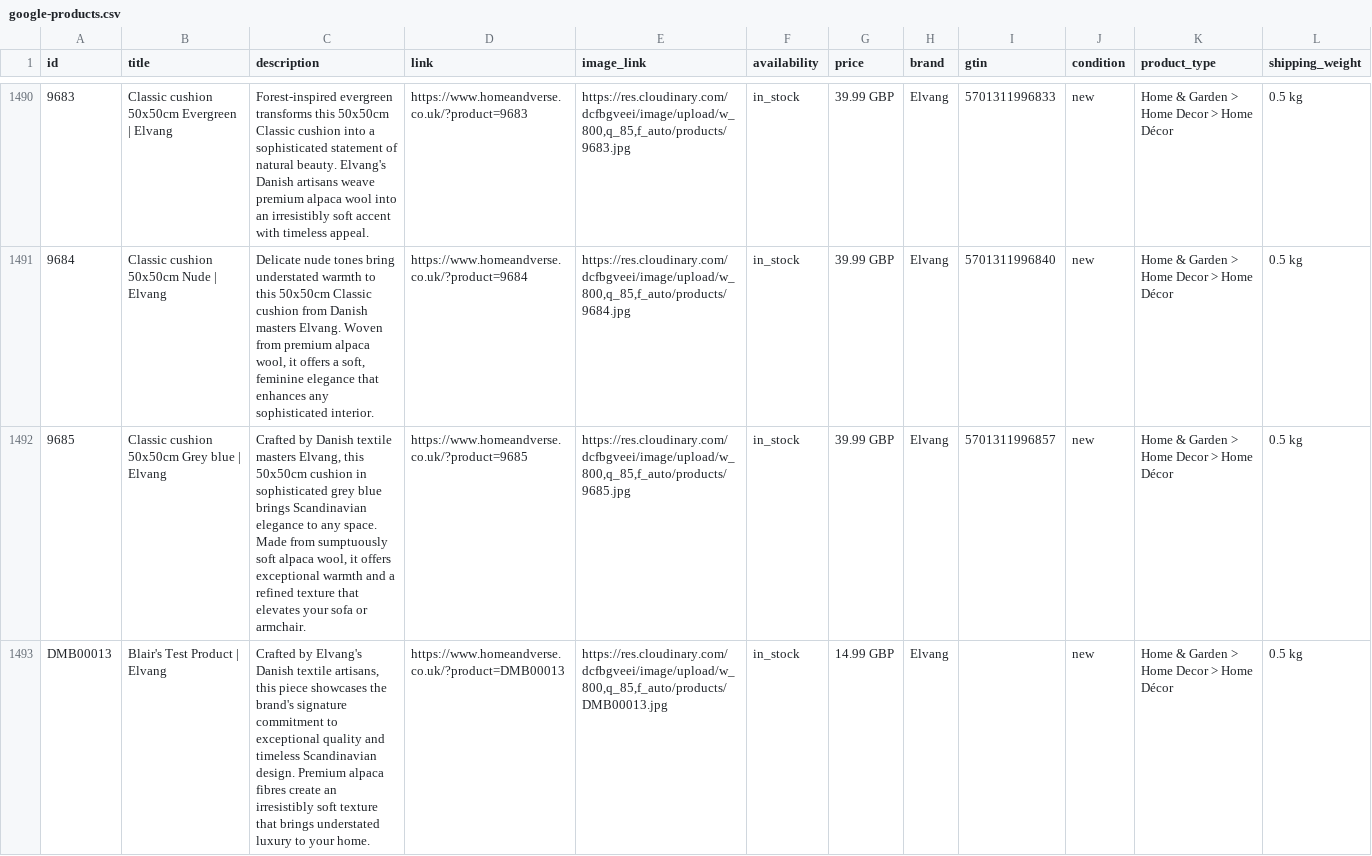
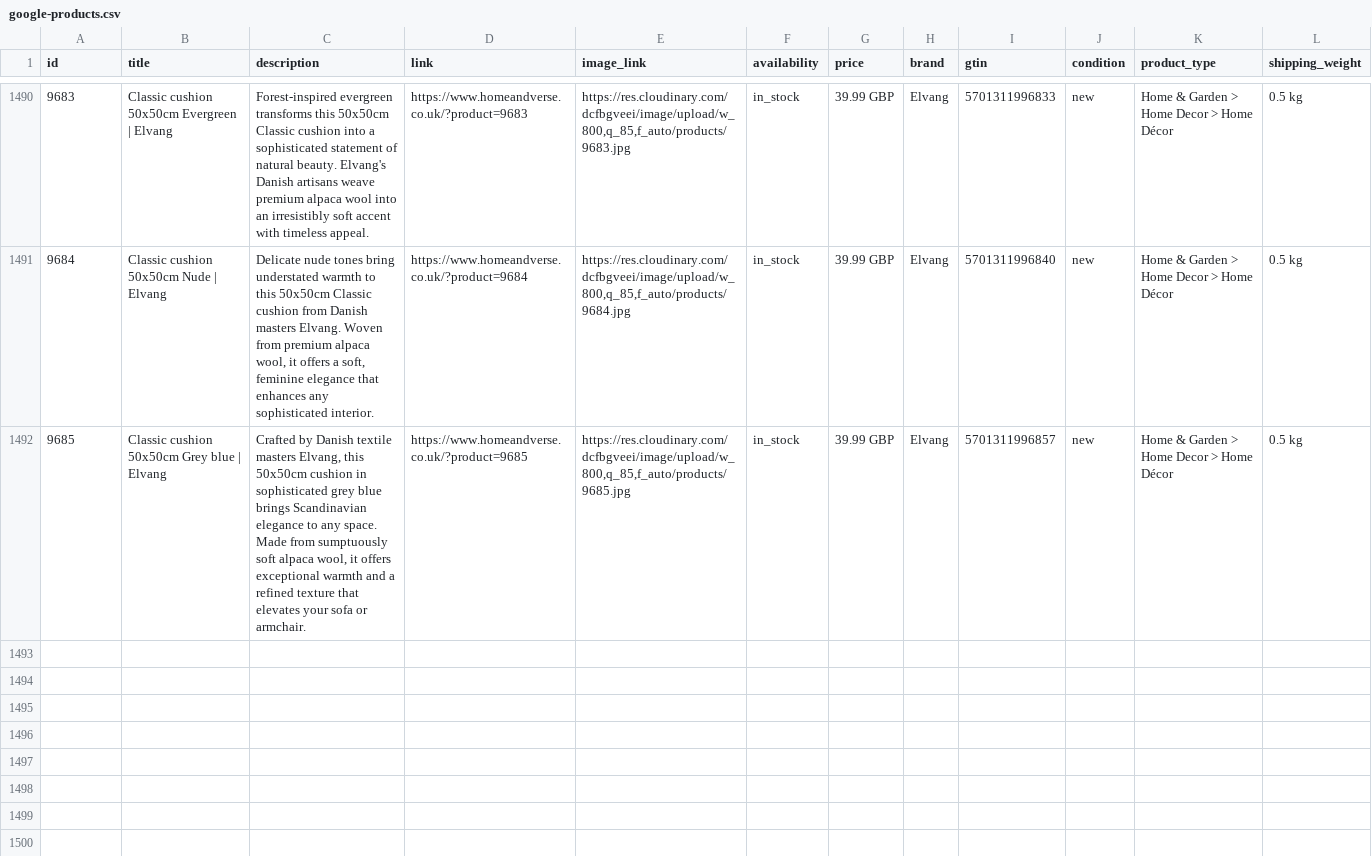
Before and after one commit to MattLangford1990/home-and-verse, a CSV file: public/google-products.csv, drawn as a sheet; only a part is shown, gaps mark what is left out; the diff names each change by its address in the sheet, - before the commit and + after, or states it on an @@ line.

Commit message:
Add Google Merchant feed routes, filter test products

```diff
--- a/public/google-products.csv
+++ b/public/google-products.csv
-row 1493: DMB00013 | Blair's Test Product | Elvang | Crafted by Elvang's Danish textile artisans, this piece showcases the brand's signature commitment to exceptional quality and timeless Scandinavian design. Premium alpaca fibres create an irresistibly soft texture that brings understated luxury to your home. | https://www.homeandverse.co.uk/?product=DMB00013 | https://res.cloudinary.com/dcfbgveei/image/upload/w_800,q_85,f_auto/products/DMB00013.jpg | in_stock | 14.99 GBP | Elvang |  | new | Home & Garden > Home Decor > Home Décor | 0.5 kg
```
Also changed, not shown: 3 other files.
